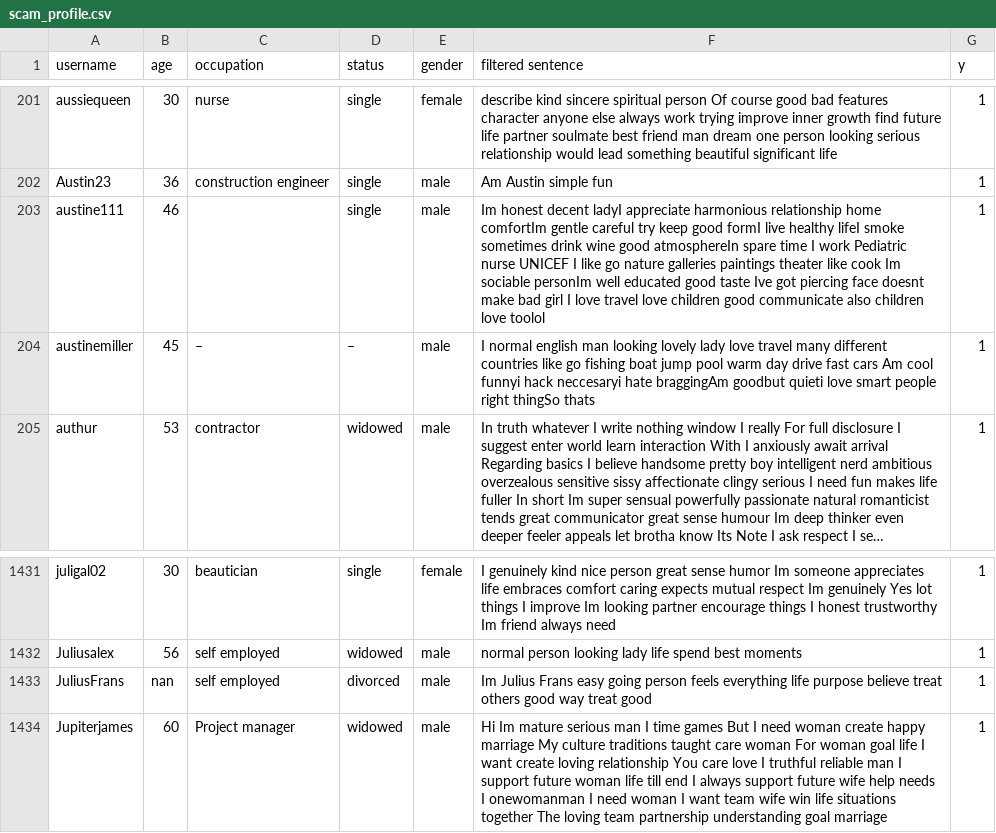
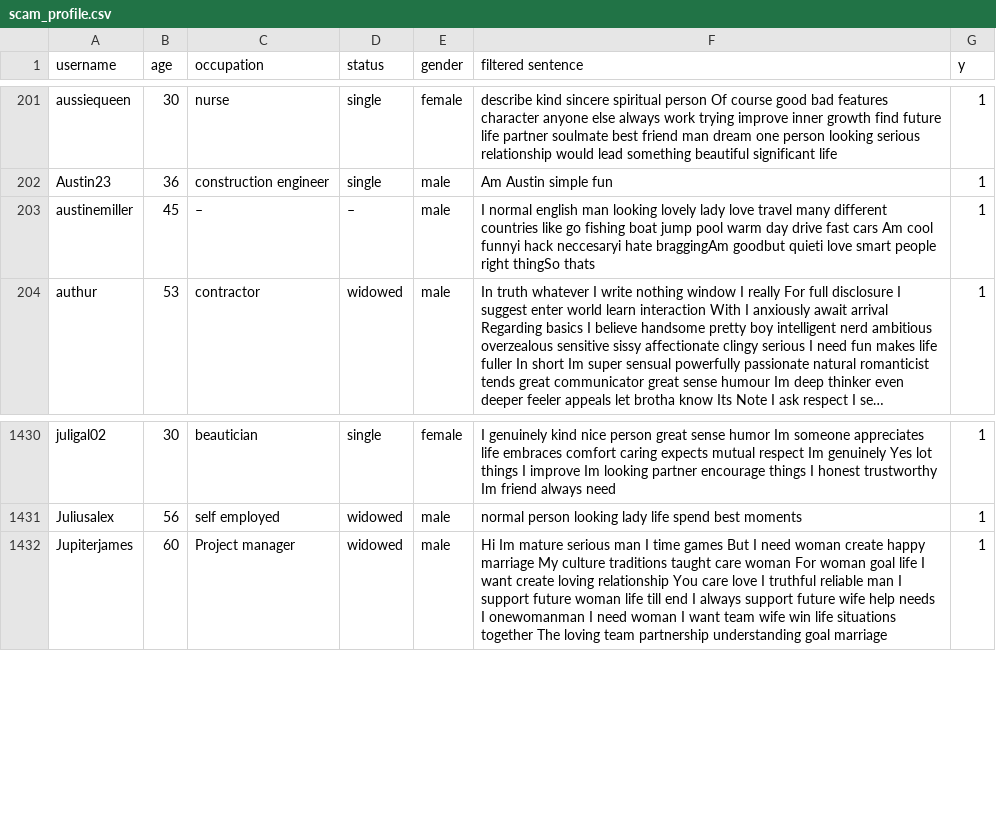
Before and after one commit to jtwong2018/datamining, a CSV file: scam_profile.csv, drawn as a sheet; only a part is shown, gaps mark what is left out; long unchanged cells end in …; the diff names each change by its address in the sheet, - before the commit and + after, or states it on an @@ line.

```diff
--- a/scam_profile.csv
+++ b/scam_profile.csv
-row 203: austine111 | 46 |  | single | male | Im honest decent ladyI appreciate harmonious relationship home comfortIm gentle careful try keep good formI live healthy lifeI smoke sometimes drink wine good atmosphereIn spare time I work Pediatric nurse UNICEF I like go nature galleries paintings theater like cook Im sociable personIm well educated good taste Ive got piercing face doesnt make bad girl I love travel love children good communicate also children love toolol | 1
-row 1433: JuliusFrans | nan | self employed | divorced | male | Im Julius Frans easy going person feels everything life purpose believe treat others good way treat good | 1
```
Also changed, not shown: real_profile.csv, 1 other file.
